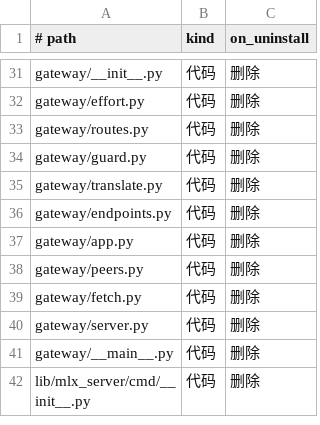
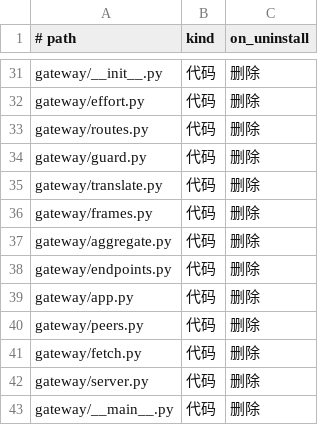
Before and after one commit to unixsec/mlx-tool, a TSV file: payload/share/manifest.tsv, drawn as a sheet; only a part is shown, gaps mark what is left out; the shorter side is filled out with more unchanged rows.

Commit message:
feat(gateway): 流式聚合还原上游非流式形状，回程补 reasoning_content 并改回嵌套 model
frames.rewrite 在完整帧上改 model（顶层/response/message）、补 reasoning_content、
按需丢 usage 帧；流已开始后的错误帧对非本机来源经 translate.sanitize 净化
（补上计划 2 遗留缺口，server._stream 把 peer_class 传下去）。

```diff
--- a/payload/share/manifest.tsv
+++ b/payload/share/manifest.tsv
@@ -35,2 +35,4 @@ gateway/guard.py	代码	删除
 gateway/translate.py	代码	删除
+gateway/frames.py	代码	删除
+gateway/aggregate.py	代码	删除
 gateway/endpoints.py	代码	删除
```
Also changed, not shown: 5 other files.
